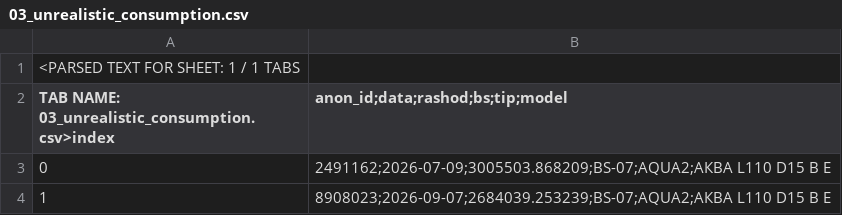
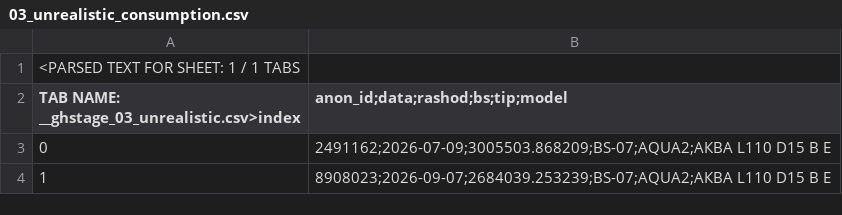
Before and after one commit to Zh-Alisher/water-meter-anomaly-analysis, a CSV file: results/03_unrealistic_consumption.csv, drawn as a sheet; only a part is shown.

Commit message:
Update results/03_unrealistic_consumption.csv

```diff
--- a/results/03_unrealistic_consumption.csv
+++ b/results/03_unrealistic_consumption.csv
@@ -1,3 +1,3 @@
 <PARSED TEXT FOR SHEET: 1 / 1 TABS
-TAB NAME: 03_unrealistic_consumption.csv>index,anon_id;data;rashod;bs;tip;model
+TAB NAME: __ghstage_03_unrealistic.csv>index,anon_id;data;rashod;bs;tip;model
 0,2491162;2026-07-09;3005503.868209;BS-07;AQUA2;АКВА L110 D15 B E
```
